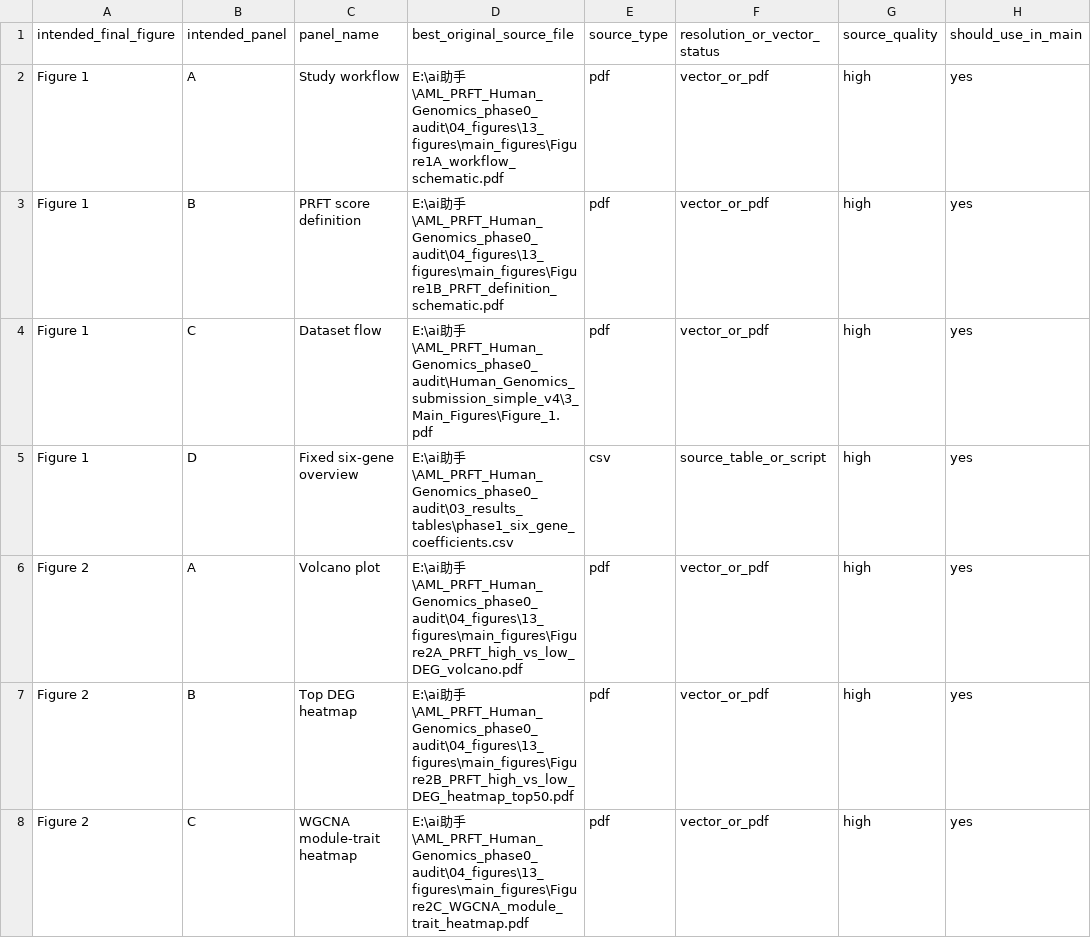
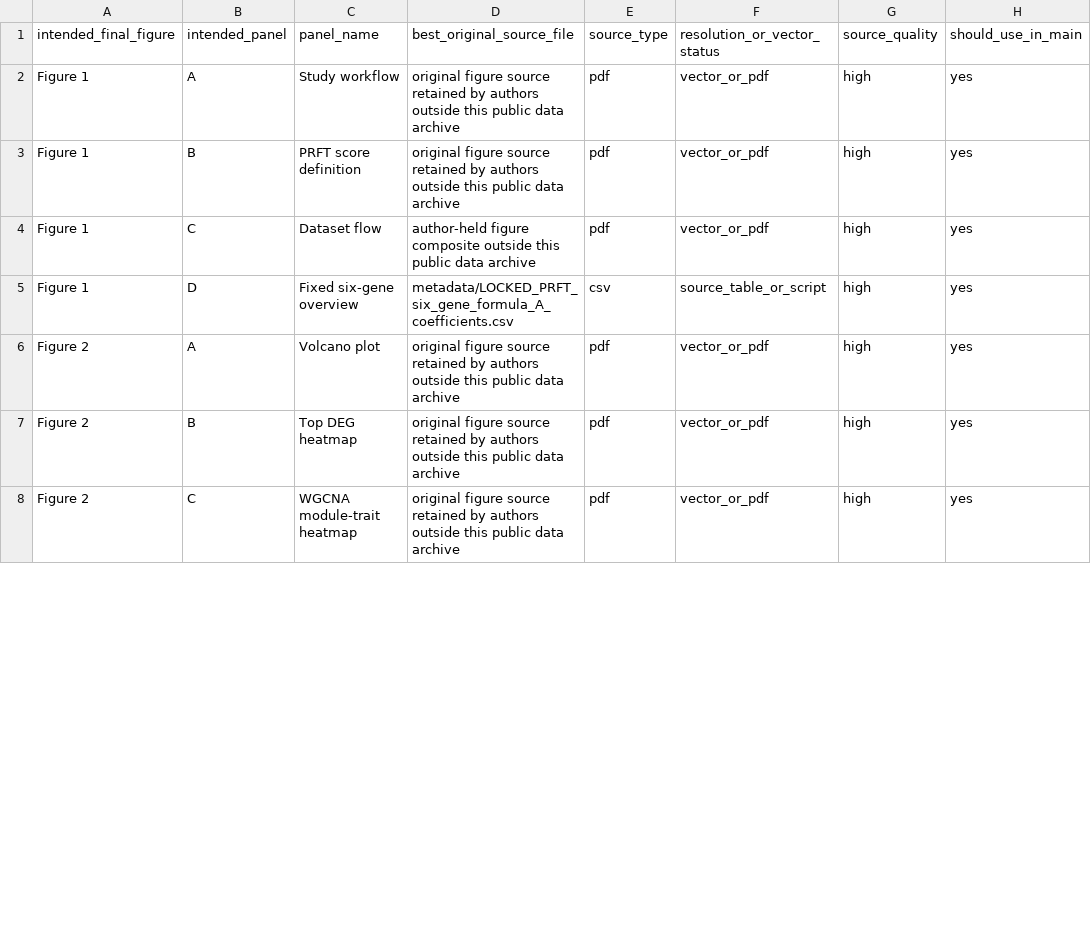
Before and after one commit to chenmenghao525-sys/AML-PRFT-transcriptomic-state, a CSV file: supplementary/Main_Figure_Original_Source_Map.csv, drawn as a sheet; only a part is shown; the diff covers the shown part only; the diff names each change by its address in the sheet, - before the commit and + after, or states it on an @@ line.

```diff
--- a/supplementary/Main_Figure_Original_Source_Map.csv
+++ b/supplementary/Main_Figure_Original_Source_Map.csv
-D2 (best_original_source_file): E:\ai助手\AML_PRFT_Human_Genomics_phase0_audit\04_figures\13_figures\main_figures\Figure1A_workflow_schematic.pdf
+D2 (best_original_source_file): original figure source retained by authors outside this public data archive
-D3 (best_original_source_file): E:\ai助手\AML_PRFT_Human_Genomics_phase0_audit\04_figures\13_figures\main_figures\Figure1B_PRFT_definition_schematic.pdf
+D3 (best_original_source_file): original figure source retained by authors outside this public data archive
-D4 (best_original_source_file): E:\ai助手\AML_PRFT_Human_Genomics_phase0_audit\Human_Genomics_submission_simple_v4\3_Main_Figures\Figure_1.pdf
+D4 (best_original_source_file): author-held figure composite outside this public data archive
-D5 (best_original_source_file): E:\ai助手\AML_PRFT_Human_Genomics_phase0_audit\03_results_tables\phase1_six_gene_coefficients.csv
+D5 (best_original_source_file): metadata/LOCKED_PRFT_six_gene_formula_A_coefficients.csv
-D6 (best_original_source_file): E:\ai助手\AML_PRFT_Human_Genomics_phase0_audit\04_figures\13_figures\main_figures\Figure2A_PRFT_high_vs_low_DEG_volcano.pdf
+D6 (best_original_source_file): original figure source retained by authors outside this public data archive
-D7 (best_original_source_file): E:\ai助手\AML_PRFT_Human_Genomics_phase0_audit\04_figures\13_figures\main_figures\Figure2B_PRFT_high_vs_low_DEG_heatmap_top50.pdf
+D7 (best_original_source_file): original figure source retained by authors outside this public data archive
-D8 (best_original_source_file): E:\ai助手\AML_PRFT_Human_Genomics_phase0_audit\04_figures\13_figures\main_figures\Figure2C_WGCNA_module_trait_heatmap.pdf
+D8 (best_original_source_file): original figure source retained by authors outside this public data archive
```
Also changed, not shown: 22 edited cells elsewhere in this file, data/CMap_LINCS_input_signature_LOCKED_A_Phase17A_lite.csv, data/beataml_drug_sensitivity_summary.csv, 16 other files.
